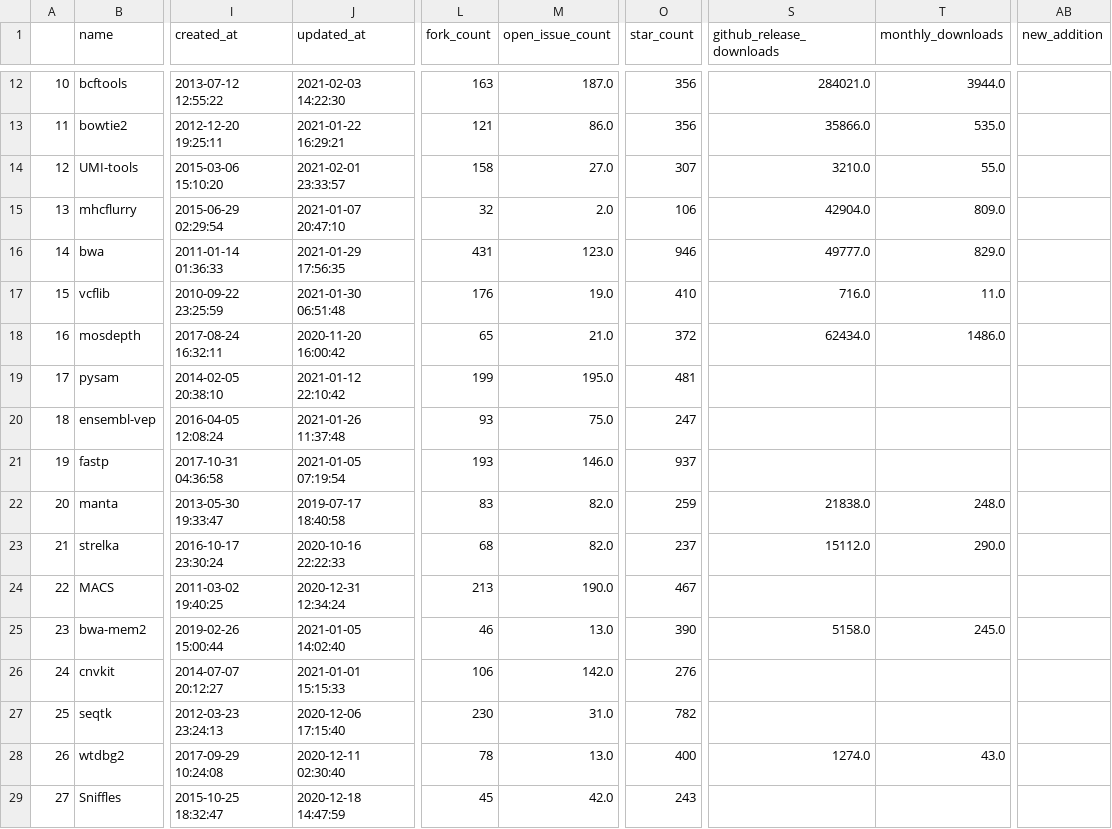
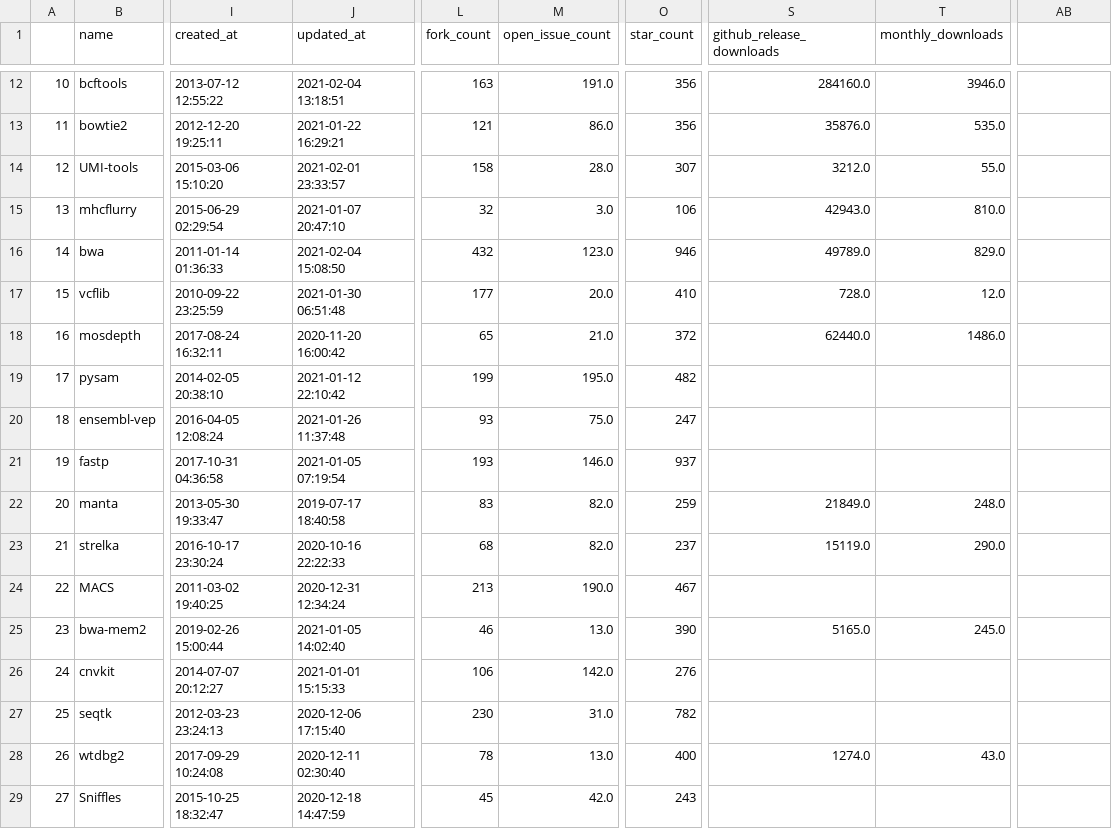
Before and after one commit to lqsae/best-of-bioinformatics, a CSV file: history/2021-02-04_projects.csv, drawn as a sheet; only a part is shown, gaps mark what is left out; the diff covers the shown part only; the diff names each change by its address in the sheet, - before the commit and + after, or states it on an @@ line.

```diff
--- a/history/2021-02-04_projects.csv
+++ b/history/2021-02-04_projects.csv
-AB1: new_addition
+AB1: (empty)
-J12 (updated_at): 2021-02-03 14:22:30
+J12 (updated_at): 2021-02-04 13:18:51
-M12 (open_issue_count): 187.0
+M12 (open_issue_count): 191.0
-S12 (github_release_downloads): 284021.0
+S12 (github_release_downloads): 284160.0
-T12 (monthly_downloads): 3944.0
+T12 (monthly_downloads): 3946.0
-S13 (github_release_downloads): 35866.0
+S13 (github_release_downloads): 35876.0
-M14 (open_issue_count): 27.0
+M14 (open_issue_count): 28.0
-S14 (github_release_downloads): 3210.0
+S14 (github_release_downloads): 3212.0
-M15 (open_issue_count): 2.0
+M15 (open_issue_count): 3.0
-S15 (github_release_downloads): 42904.0
+S15 (github_release_downloads): 42943.0
-T15 (monthly_downloads): 809.0
+T15 (monthly_downloads): 810.0
-J16 (updated_at): 2021-01-29 17:56:35
+J16 (updated_at): 2021-02-04 15:08:50
-L16 (fork_count): 431
+L16 (fork_count): 432
-S16 (github_release_downloads): 49777.0
+S16 (github_release_downloads): 49789.0
-L17 (fork_count): 176
+L17 (fork_count): 177
-M17 (open_issue_count): 19.0
+M17 (open_issue_count): 20.0
-S17 (github_release_downloads): 716.0
+S17 (github_release_downloads): 728.0
-T17 (monthly_downloads): 11.0
+T17 (monthly_downloads): 12.0
-S18 (github_release_downloads): 62434.0
+S18 (github_release_downloads): 62440.0
-O19 (star_count): 481
+O19 (star_count): 482
-S22 (github_release_downloads): 21838.0
+S22 (github_release_downloads): 21849.0
-S23 (github_release_downloads): 15112.0
+S23 (github_release_downloads): 15119.0
-S25 (github_release_downloads): 5158.0
+S25 (github_release_downloads): 5165.0
```
Also changed, not shown: 42 edited cells elsewhere in this file, 3 other files.
